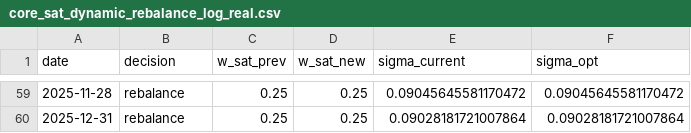
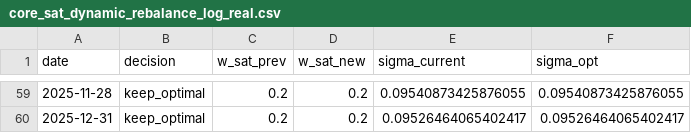
Before and after one commit to HUGO-ROCHA-MONDRAGON/Core_Satellite_Quant, a CSV file: outputs/core_sat_dynamic_rebalance_log_real.csv, drawn as a sheet; only a part is shown, gaps mark what is left out; the diff covers the shown part only.

```diff
--- a/outputs/core_sat_dynamic_rebalance_log_real.csv
+++ b/outputs/core_sat_dynamic_rebalance_log_real.csv
@@ -59,2 +59,2 @@ date,decision,w_sat_prev,w_sat_new,sigma_current,sigma_opt
-2025-11-28,rebalance,0.25,0.25,0.09045645581170472,0.09045645581170472
-2025-12-31,rebalance,0.25,0.25,0.09028181721007864,0.09028181721007864
+2025-11-28,keep_optimal,0.2,0.2,0.09540873425876055,0.09540873425876055
+2025-12-31,keep_optimal,0.2,0.2,0.09526464065402417,0.09526464065402417
```
Also changed, not shown: 168 edited cells elsewhere in this file, outputs/core_sat_dynamic_weights_real.csv, outputs/satellite_dynamic_active_funds_daily.csv, 20 other files.
